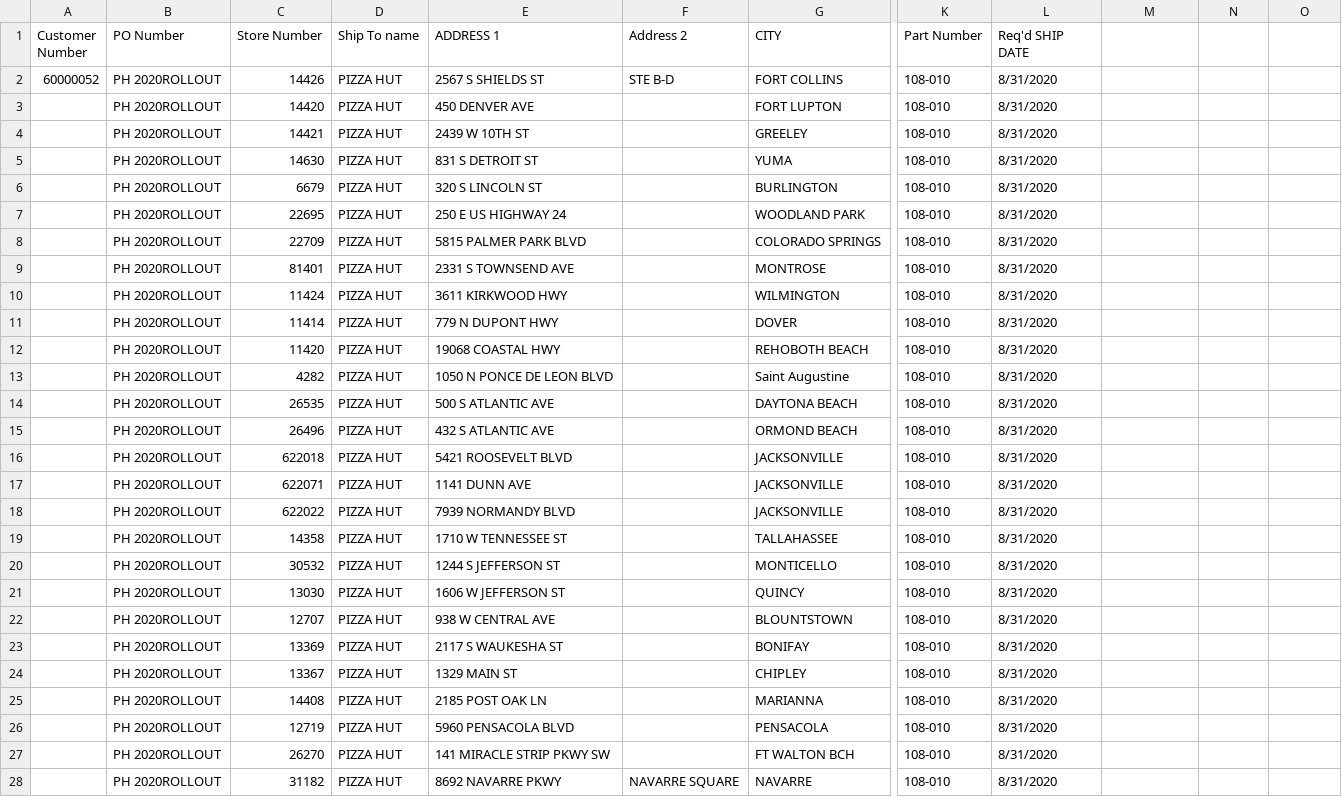
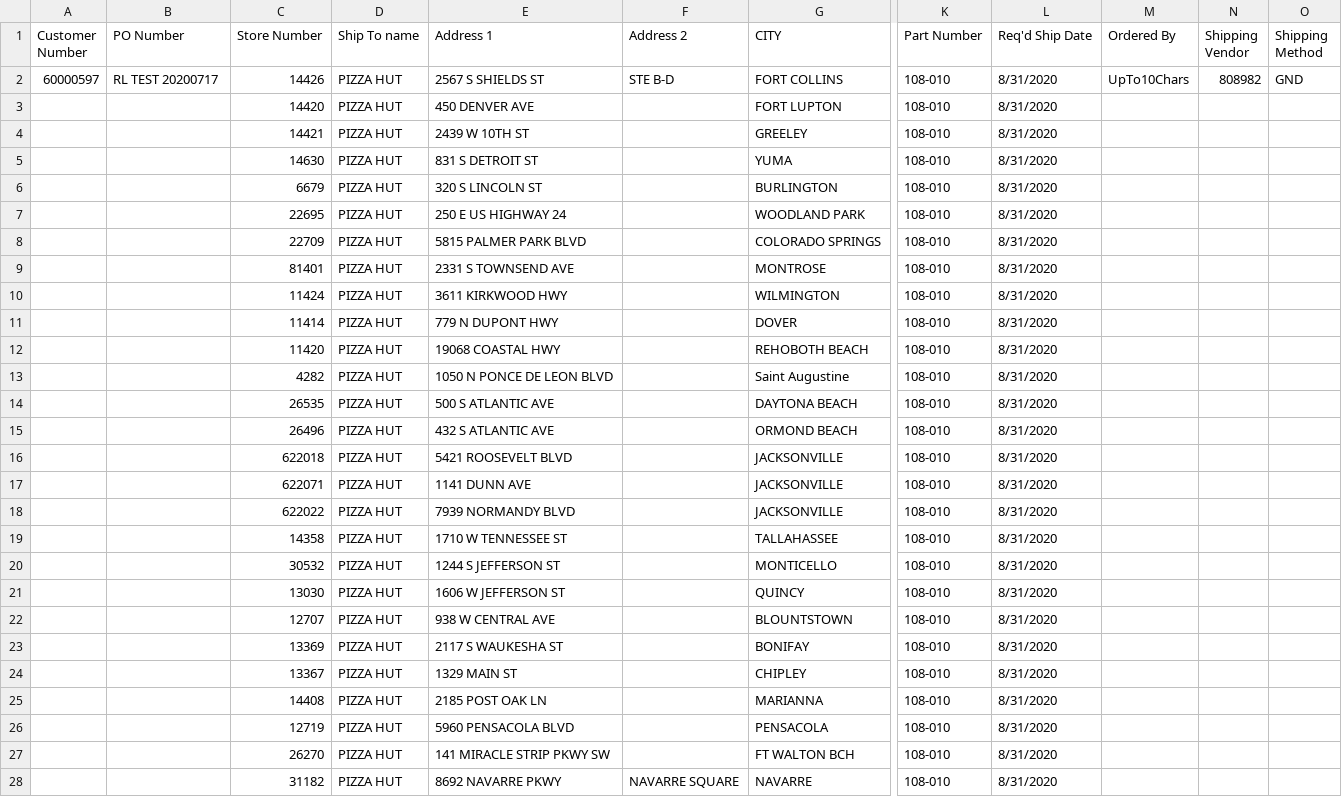
Before and after one commit to rlillback/Rollout, a CSV file: TestFiles/SageRolloutExample1.csv, drawn as a sheet; only a part is shown, gaps mark what is left out; the diff covers the shown part only; the diff names each change by its address in the sheet, - before the commit and + after, or states it on an @@ line.

```diff
--- a/TestFiles/SageRolloutExample1.csv
+++ b/TestFiles/SageRolloutExample1.csv
-E1: ADDRESS 1
+E1: Address 1
-L1: Req'd SHIP DATE
+L1: Req'd Ship Date
-M1: (empty)
+M1: Ordered By
-N1: (empty)
+N1: Shipping Vendor
-O1: (empty)
+O1: Shipping Method
-A2 (Customer Number): 60000052
+A2 (Customer Number): 60000597
-B2 (PO Number): PH 2020ROLLOUT
+B2 (PO Number): RL TEST 20200717
-M2 (Ordered By): (empty)
+M2 (Ordered By): UpTo10Chars
-N2 (Shipping Vendor): (empty)
+N2 (Shipping Vendor): 808982
-O2 (Shipping Method): (empty)
+O2 (Shipping Method): GND
-B3:B28 (PO Number): PH 2020ROLLOUT
+B3:B28 (PO Number): (empty)
```
Also changed, not shown: 29 edited cells elsewhere in this file, TestFiles/SageRolloutMissing.csv, 29 other files.
